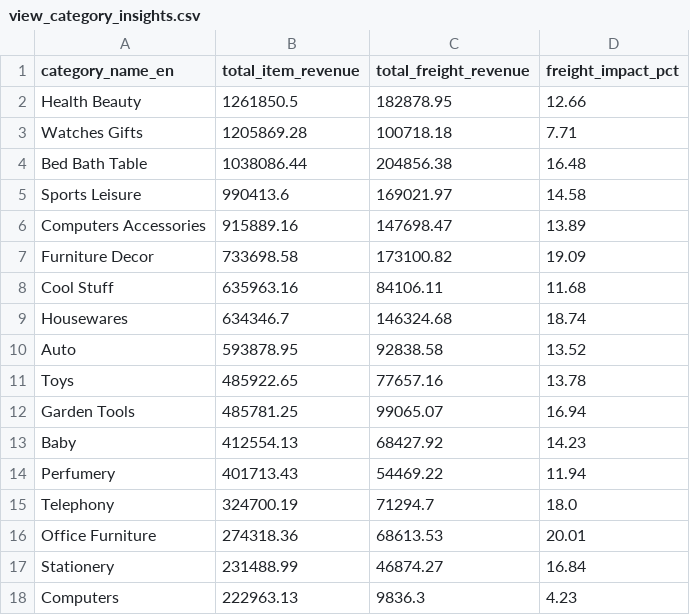
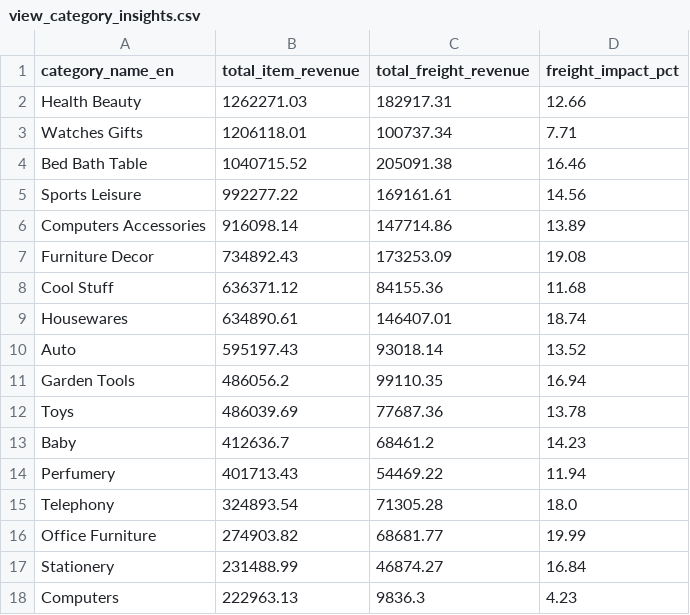
Before and after one commit to BetulBNY/ecommerce-data-lakehouse, a CSV file: dashboard/data/view_category_insights.csv, drawn as a sheet; only a part is shown; the diff covers the shown part only.

```diff
--- a/dashboard/data/view_category_insights.csv
+++ b/dashboard/data/view_category_insights.csv
@@ -1,17 +1,17 @@
 category_name_en,total_item_revenue,total_freight_revenue,freight_impact_pct
-Health Beauty,1261850.5,182878.95,12.66
-Watches Gifts,1205869.28,100718.18,7.71
-Bed Bath Table,1038086.44,204856.38,16.48
-Sports Leisure,990413.6,169021.97,14.58
-Computers Accessories,915889.16,147698.47,13.89
-Furniture Decor,733698.58,173100.82,19.09
-Cool Stuff,635963.16,84106.11,11.68
-Housewares,634346.7,146324.68,18.74
-Auto,593878.95,92838.58,13.52
-Toys,485922.65,77657.16,13.78
-Garden Tools,485781.25,99065.07,16.94
-Baby,412554.13,68427.92,14.23
+Health Beauty,1262271.03,182917.31,12.66
+Watches Gifts,1206118.01,100737.34,7.71
+Bed Bath Table,1040715.52,205091.38,16.46
+Sports Leisure,992277.22,169161.61,14.56
+Computers Accessories,916098.14,147714.86,13.89
+Furniture Decor,734892.43,173253.09,19.08
+Cool Stuff,636371.12,84155.36,11.68
+Housewares,634890.61,146407.01,18.74
+Auto,595197.43,93018.14,13.52
+Garden Tools,486056.2,99110.35,16.94
+Toys,486039.69,77687.36,13.78
+Baby,412636.7,68461.2,14.23
 Perfumery,401713.43,54469.22,11.94
-Telephony,324700.19,71294.7,18.0
-Office Furniture,274318.36,68613.53,20.01
+Telephony,324893.54,71305.28,18.0
+Office Furniture,274903.82,68681.77,19.99
 Stationery,231488.99,46874.27,16.84
```
Also changed, not shown: 1 added row, 1 removed row and 20 edited cells elsewhere in this file, dashboard/data/dim_customers_sample.csv, dashboard/data/view_logistics_performance.csv, 2 other files.
